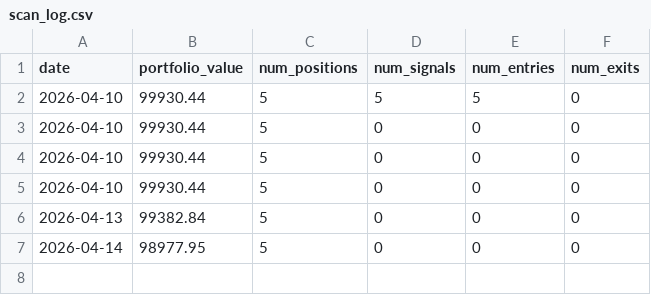
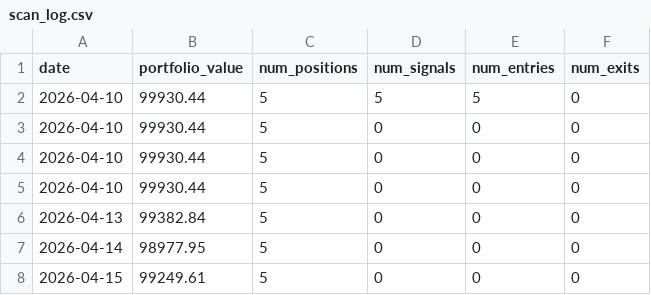
Before and after one commit to AakashMandyam/stock-scanner, a CSV file: scan_log.csv, drawn as a sheet.

Commit message:
Daily scan 2026-04-15

```diff
--- a/scan_log.csv
+++ b/scan_log.csv
@@ -7 +7,2 @@ date,portfolio_value,num_positions,num_signals,num_entries,num_exits
 2026-04-14,98977.95,5,0,0,0
+2026-04-15,99249.61,5,0,0,0
```
Also changed, not shown: 2 other files.
